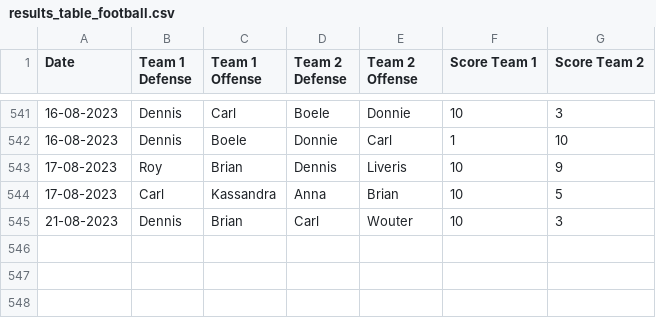
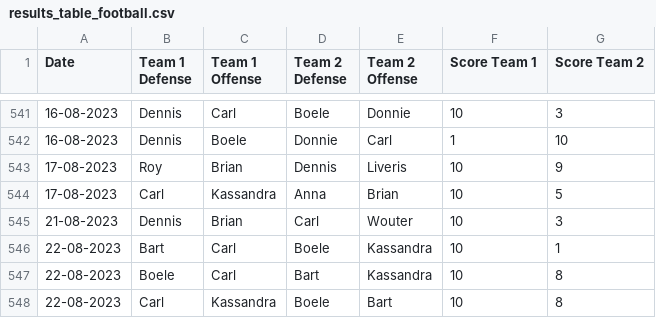
Before and after one commit to BartvonMeijenfeldt/fussball_rankings, a CSV file: results_table_football.csv, drawn as a sheet; only a part is shown, gaps mark what is left out; the diff names each change by its address in the sheet, - before the commit and + after, or states it on an @@ line.

```diff
--- a/results_table_football.csv
+++ b/results_table_football.csv
+row 546: 22-08-2023 | Bart | Carl | Boele | Kassandra | 10 | 1
+row 547: 22-08-2023 | Boele | Carl | Bart | Kassandra | 10 | 8
+row 548: 22-08-2023 | Carl | Kassandra | Boele | Bart | 10 | 8
```
Also changed, not shown: beta_ratings.csv, calculations.csv, 1 other file.
